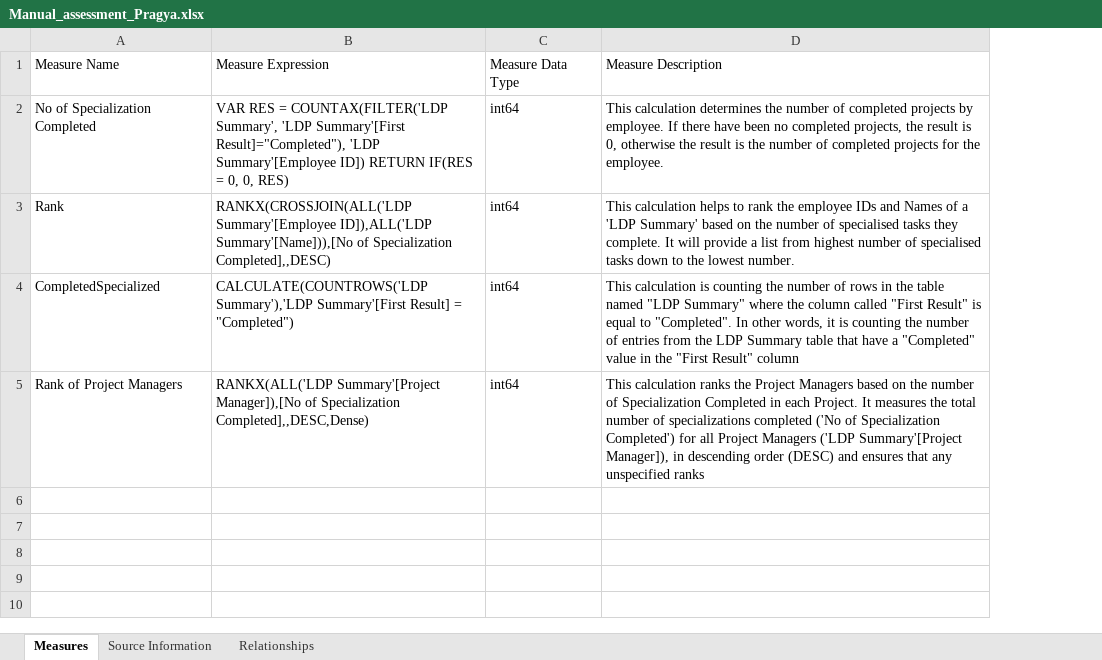
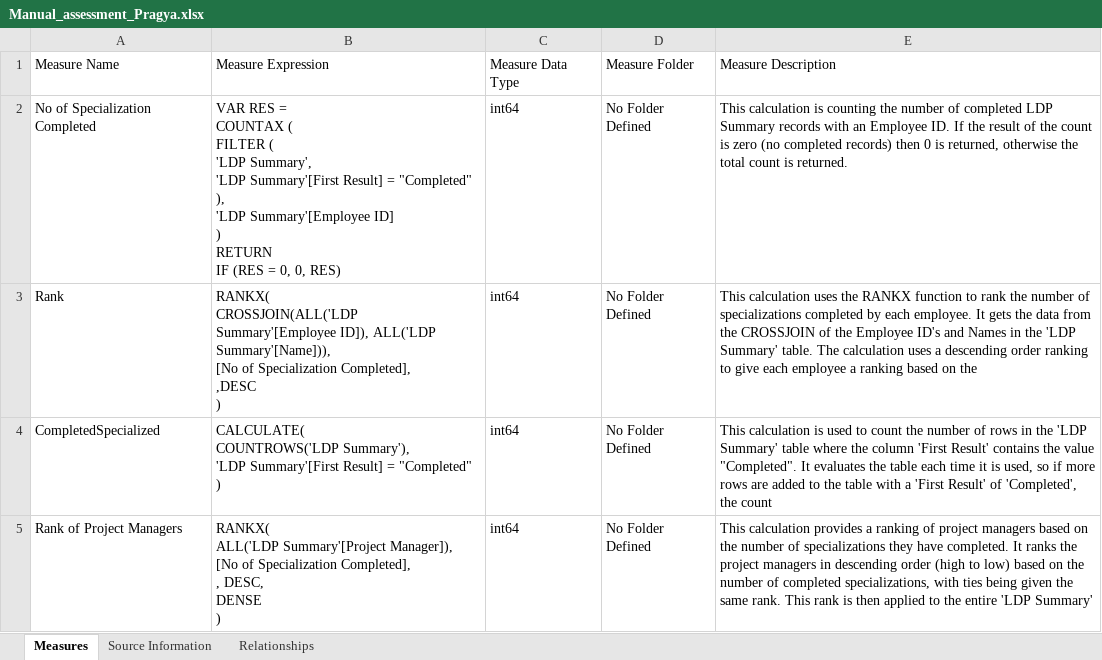
Before and after one commit to Kstewartm/Power-BI-Extract, an Excel workbook: Files/EXCEL Output/Manual_assessment_Pragya.xlsx, sheet Measures, drawn as a sheet; values as stored, in another font and other column widths than the file's, no borders; table styles not drawn; removed rows and columns are numbered as before the commit, all else as after; ↵ is a line break in a cell; the diff names each change by its address in the sheet, - before the commit and + after, or states it on an @@ line.

```diff
--- a/Files/EXCEL Output/Manual_assessment_Pragya.xlsx (sheet Measures)
+++ b/Files/EXCEL Output/Manual_assessment_Pragya.xlsx (sheet Measures)
-column B, rows 1-5: Measure Expression | VAR RES = COUNTAX(FILTER('LDP Summary', 'LDP Summary'[First Result]="Completed"), 'LDP Summary'[Employee ID]) RETURN IF(RES = 0, 0, RES) | RANKX(CROSSJOIN(ALL('LDP Summary'[Employee ID]),ALL('LDP Summary'[Name])),[No of Specialization Completed],,DESC) | CALCULATE(COUNTROWS('LDP Summary'),'LDP Summary'[First Result] = "Completed") | RANKX(ALL('LDP Summary'[Project Manager]),[No of Specialization Completed],,DESC,Dense)
+column B, rows 1-5: Measure Expression | VAR RES = ↵ COUNTAX ( ↵ FILTER ( ↵ 'LDP Summary', ↵ 'LDP Summary'[First Result] = "Completed" ↵ ), ↵ 'LDP Summary'[Employee ID] ↵ ) ↵ RETURN ↵ IF (RES = 0, 0, RES) | RANKX( ↵ CROSSJOIN(ALL('LDP Summary'[Employee ID]), ALL('LDP Summary'[Name])), ↵ [No of Specialization Completed], ↵ ,DESC ↵ ) | CALCULATE( ↵ COUNTROWS('LDP Summary'), ↵ 'LDP Summary'[First Result] = "Completed" ↵ ) | RANKX( ↵ ALL('LDP Summary'[Project Manager]), ↵ [No of Specialization Completed], ↵ , DESC, ↵ DENSE ↵ )
-column D, rows 1-5: Measure Description | This calculation determines the number of completed projects by employee. If there have been no completed projects, the result is 0, otherwise the result is the number of completed projects for the employee. | This calculation helps to rank the employee IDs and Names of a 'LDP Summary' based on the number of specialised tasks they complete. It will provide a list from highest number of specialised tasks down to the lowest number. | This calculation is counting the number of rows in the table named "LDP Summary" where the column called "First Result" is equal to "Completed". In other words, it is counting the number of entries from the LDP Summary table that have a "Completed" value in the "First Result" column | This calculation ranks the Project Managers based on the number of Specialization Completed in each Project. It measures the total number of specializations completed ('No of Specialization Completed') for all Project Managers ('LDP Summary'[Project Manager]), in descending order (DESC) and ensures that any unspecified ranks
+column D, rows 1-5: Measure Folder | No Folder Defined | No Folder Defined | No Folder Defined | No Folder Defined
+column E, rows 1-5: Measure Description | This calculation is counting the number of completed LDP Summary records with an Employee ID. If the result of the count is zero (no completed records) then 0 is returned, otherwise the total count is returned. | This calculation uses the RANKX function to rank the number of specializations completed by each employee. It gets the data from the CROSSJOIN of the Employee ID's and Names in the 'LDP Summary' table. The calculation uses a descending order ranking to give each employee a ranking based on the | This calculation is used to count the number of rows in the 'LDP Summary' table where the column 'First Result' contains the value "Completed". It evaluates the table each time it is used, so if more rows are added to the table with a 'First Result' of 'Completed', the count | This calculation provides a ranking of project managers based on the number of specializations they have completed. It ranks the project managers in descending order (high to low) based on the number of completed specializations, with ties being given the same rank. This rank is then applied to the entire 'LDP Summary'
```
Also changed, not shown: sheet Source Information, Files/EXCEL Output/Assignment1.xlsx, Files/EXCEL Output/Assignment2.xlsx, 53 other files.
